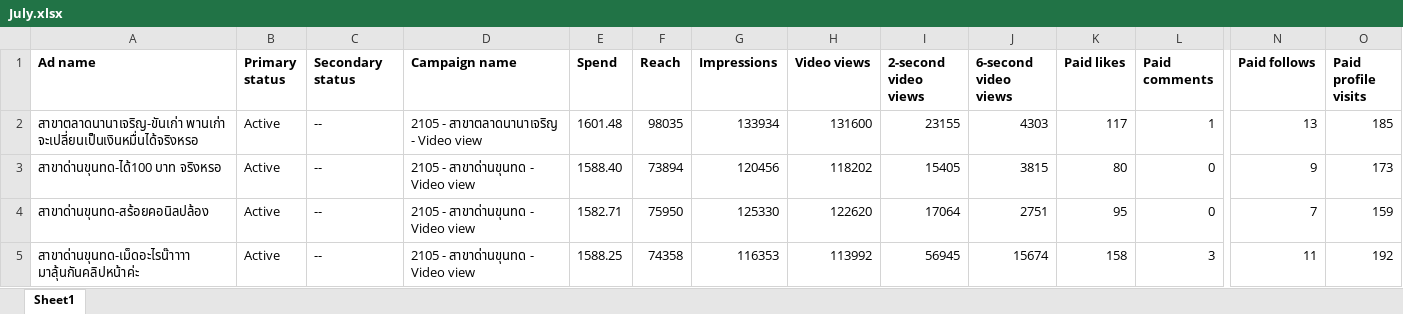
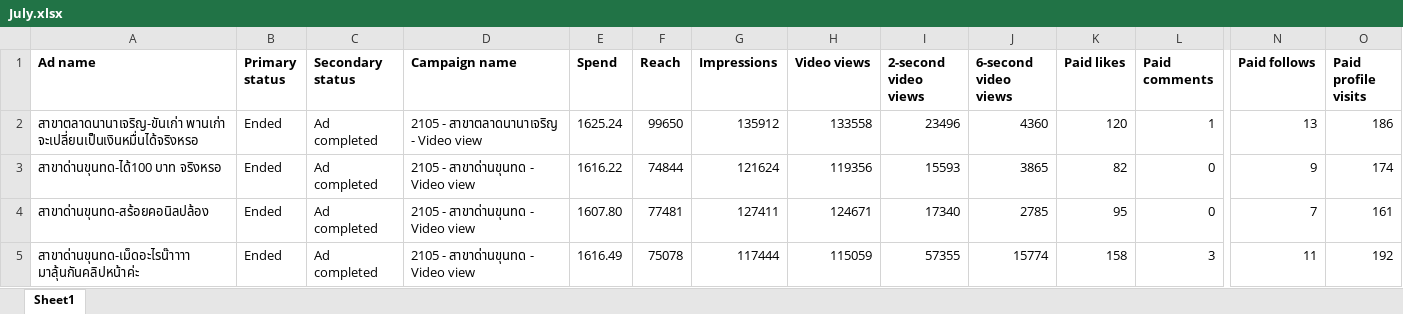
Before and after one commit to hafizyapha-glitch/Hia-Lhom-TikTok, an Excel workbook: data/July.xlsx, sheet Sheet1, drawn as a sheet; only a part is shown, gaps mark what is left out; values as stored, in another font and other column widths than the file's, no borders; the diff covers the shown part only; the diff names each change by its address in the sheet, - before the commit and + after, or states it on an @@ line.

Commit message:
Add files via upload

```diff
--- a/data/July.xlsx (sheet Sheet1)
+++ b/data/July.xlsx (sheet Sheet1)
-B2:B5 (Primary status): Active
+B2:B5 (Primary status): Ended
-C2:C5 (Secondary status): --
+C2:C5 (Secondary status): Ad completed
-E2 (Spend): 1601.48
+E2 (Spend): 1625.24
-F2 (Reach): 98035
+F2 (Reach): 99650
-G2 (Impressions): 133934
+G2 (Impressions): 135912
-H2 (Video views): 131600
+H2 (Video views): 133558
-I2 (2-second video views): 23155
+I2 (2-second video views): 23496
-J2 (6-second video views): 4303
+J2 (6-second video views): 4360
-K2 (Paid likes): 117
+K2 (Paid likes): 120
-O2 (Paid profile visits): 185
+O2 (Paid profile visits): 186
-E3 (Spend): 1588.40
+E3 (Spend): 1616.22
-F3 (Reach): 73894
+F3 (Reach): 74844
-G3 (Impressions): 120456
+G3 (Impressions): 121624
-H3 (Video views): 118202
+H3 (Video views): 119356
-I3 (2-second video views): 15405
+I3 (2-second video views): 15593
-J3 (6-second video views): 3815
+J3 (6-second video views): 3865
-K3 (Paid likes): 80
+K3 (Paid likes): 82
-O3 (Paid profile visits): 173
+O3 (Paid profile visits): 174
-E4 (Spend): 1582.71
+E4 (Spend): 1607.80
-F4 (Reach): 75950
+F4 (Reach): 77481
-G4 (Impressions): 125330
+G4 (Impressions): 127411
-H4 (Video views): 122620
+H4 (Video views): 124671
-I4 (2-second video views): 17064
+I4 (2-second video views): 17340
-J4 (6-second video views): 2751
+J4 (6-second video views): 2785
-O4 (Paid profile visits): 159
+O4 (Paid profile visits): 161
-E5 (Spend): 1588.25
+E5 (Spend): 1616.49
-F5 (Reach): 74358
+F5 (Reach): 75078
-G5 (Impressions): 116353
+G5 (Impressions): 117444
-H5 (Video views): 113992
+H5 (Video views): 115059
-I5 (2-second video views): 56945
+I5 (2-second video views): 57355
-J5 (6-second video views): 15674
+J5 (6-second video views): 15774
```
Also changed, not shown: 395 edited cells elsewhere in this sheet.
